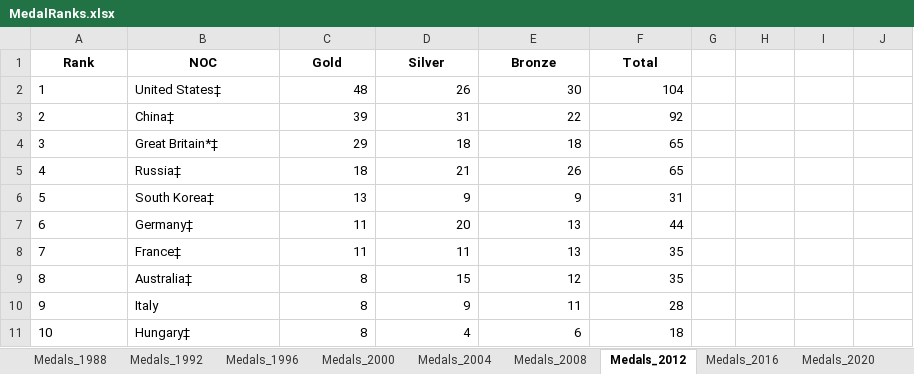
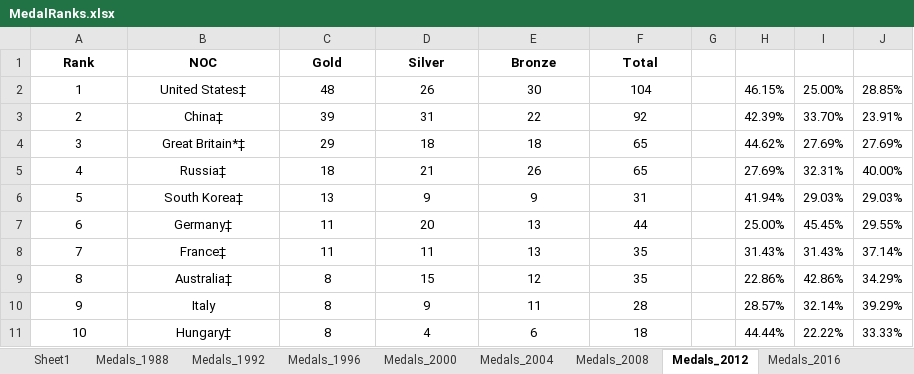
Before and after one commit to VyanPersad/Formula_1, an Excel workbook: data/olympics/MedalRanks.xlsx, sheet Medals_2012, drawn as a sheet; only a part is shown; values as stored, in another font and other column widths than the file's, no borders; the diff covers the shown part only; the diff names each change by its address in the sheet, - before the commit and + after, or states it on an @@ line.

```diff
--- a/data/olympics/MedalRanks.xlsx (sheet Medals_2012)
+++ b/data/olympics/MedalRanks.xlsx (sheet Medals_2012)
+sheet tab: Sheet1
-A2:B11 alignment: left
+A2:B11 alignment: center
-C2:F11 alignment: right
+C2:F11 alignment: center
-H2: (empty)
+H2: 46.15%
-I2: (empty)
+I2: 25.00%
-J2: (empty)
+J2: 28.85%
-H3: (empty)
+H3: 42.39%
-I3: (empty)
+I3: 33.70%
-J3: (empty)
+J3: 23.91%
-H4: (empty)
+H4: 44.62%
-I4: (empty)
+I4: 27.69%
-J4: (empty)
+J4: 27.69%
-H5: (empty)
+H5: 27.69%
-I5: (empty)
+I5: 32.31%
-J5: (empty)
+J5: 40.00%
-H6: (empty)
+H6: 41.94%
-I6: (empty)
+I6: 29.03%
-J6: (empty)
+J6: 29.03%
-H7: (empty)
+H7: 25.00%
-I7: (empty)
+I7: 45.45%
-J7: (empty)
+J7: 29.55%
-H8: (empty)
+H8: 31.43%
-I8: (empty)
+I8: 31.43%
-J8: (empty)
+J8: 37.14%
-H9: (empty)
+H9: 22.86%
-I9: (empty)
+I9: 42.86%
-J9: (empty)
+J9: 34.29%
-H10: (empty)
+H10: 28.57%
-I10: (empty)
+I10: 32.14%
-J10: (empty)
+J10: 39.29%
-H11: (empty)
+H11: 44.44%
-I11: (empty)
+I11: 22.22%
-J11: (empty)
+J11: 33.33%
```
Also changed, not shown: 129 edited cells and cell formats elsewhere in this sheet, sheet Medals_1992, sheet Medals_1988, sheet Medals_2020, sheet Medals_2008, sheet Medals_2016, sheet Medals_2000, 2 more sheets, 7 other files.
